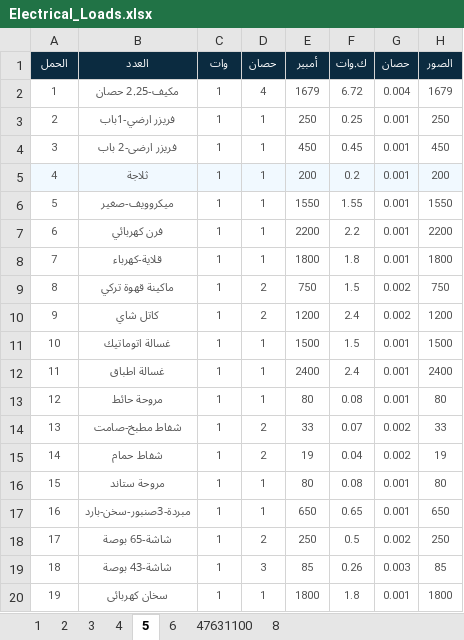
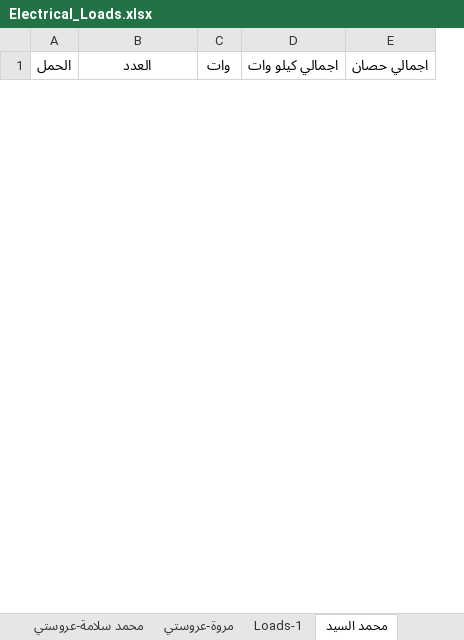
Before and after one commit to merrooo/NDEDC_Production, an Excel workbook: Sources/Work.ae85/Electrical_Loads.xlsx, sheet محمد السيد, drawn as a sheet; only a part is shown; values as stored, in another font and other column widths than the file's, no borders; removed rows and columns are numbered as before the commit, all else as after; the diff covers the shown part only; the diff names each change by its address in the sheet, - before the commit and + after, or states it on an @@ line.

```diff
--- a/Sources/Work.ae85/Electrical_Loads.xlsx (sheet محمد السيد)
+++ b/Sources/Work.ae85/Electrical_Loads.xlsx (sheet محمد السيد)
-sheet tab: 2
+sheet tab: محمد سلامة-عروستي
-sheet tab: 3
+sheet tab: مروة-عروستي
-sheet tab: 4
+sheet tab: Loads-1
-sheet tab: 5
+sheet tab: محمد السيد
-column D (حصان), empty
-column E (أمبير), empty
-column F (ك.وات), empty
-column G (حصان), empty
-column H (الصور), empty
+column D (اجمالي كيلو وات), empty
+column E (اجمالي حصان), empty
@@ A1:C1 fill: #0B2B40 → none, bold: on → off, text colour: #FFFFFF → black, text size: larger @@
-row 2: 1 | مكيف-2.25 حصان | 1 | 4 | 1679 | 6.72 | 0.004 | 1679
-row 3: 2 | فريزر ارضي-1باب | 1 | 1 | 250 | 0.25 | 0.001 | 250
-row 4: 3 | فريزر ارضى-2 باب | 1 | 1 | 450 | 0.45 | 0.001 | 450
-row 5: 4 | ثلاجة | 1 | 1 | 200 | 0.2 | 0.001 | 200
-row 6: 5 | ميكروويف-صغير | 1 | 1 | 1550 | 1.55 | 0.001 | 1550
-row 7: 6 | فرن كهربائي | 1 | 1 | 2200 | 2.2 | 0.001 | 2200
-row 8: 7 | قلاية-كهرباء | 1 | 1 | 1800 | 1.8 | 0.001 | 1800
-row 9: 8 | ماكينة قهوة تركي | 1 | 2 | 750 | 1.5 | 0.002 | 750
-row 10: 9 | كاتل شاي | 1 | 2 | 1200 | 2.4 | 0.002 | 1200
-row 11: 10 | غسالة اتوماتيك | 1 | 1 | 1500 | 1.5 | 0.001 | 1500
-row 12: 11 | غسالة اطباق | 1 | 1 | 2400 | 2.4 | 0.001 | 2400
-row 13: 12 | مروحة حائط | 1 | 1 | 80 | 0.08 | 0.001 | 80
-row 14: 13 | شفاط مطبخ-صامت | 1 | 2 | 33 | 0.07 | 0.002 | 33
-row 15: 14 | شفاط حمام | 1 | 2 | 19 | 0.04 | 0.002 | 19
-row 16: 15 | مروحة ستاند | 1 | 1 | 80 | 0.08 | 0.001 | 80
-row 17: 16 | مبردة-3صنبور-سخن-بارد | 1 | 1 | 650 | 0.65 | 0.001 | 650
-row 18: 17 | شاشة-65 بوصة | 1 | 2 | 250 | 0.5 | 0.002 | 250
-row 19: 18 | شاشة-43 بوصة | 1 | 3 | 85 | 0.26 | 0.003 | 85
-row 20: 19 | سخان كهربائى | 1 | 1 | 1800 | 1.8 | 0.001 | 1800
```
Also changed, not shown: 3 added rows and 4 removed rows elsewhere in this sheet, sheet Loads-1, sheet حلواني لينزا, sheet فارما بوكس, sheet 47631100لحوم قناة السويس, sheet عبد الله الشايب, sheet محمد سلامة-عروستي, 1 more sheet, other sheet tabs, formulas that keep their value, 3 other files.
